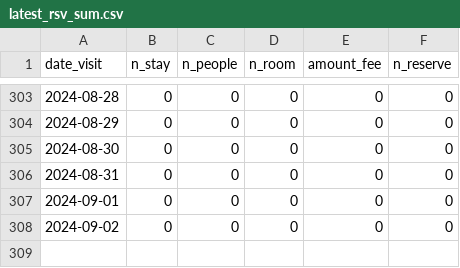
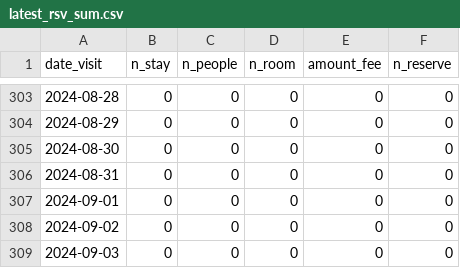
Before and after one commit to EiichiMiyagawa/fukui-station-kanko-reservation, a CSV file: latest_rsv_sum.csv, drawn as a sheet; only a part is shown, gaps mark what is left out; the diff names each change by its address in the sheet, - before the commit and + after, or states it on an @@ line.

Commit message:
update data

```diff
--- a/latest_rsv_sum.csv
+++ b/latest_rsv_sum.csv
+row 309: 2024-09-03 | 0 | 0 | 0 | 0 | 0
```
Also changed, not shown: 1 other file.
